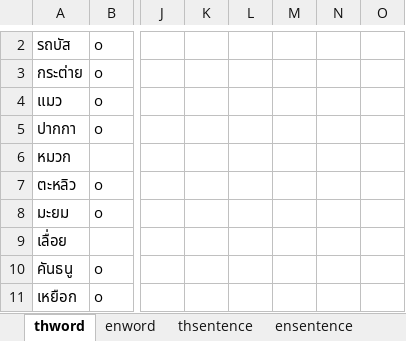
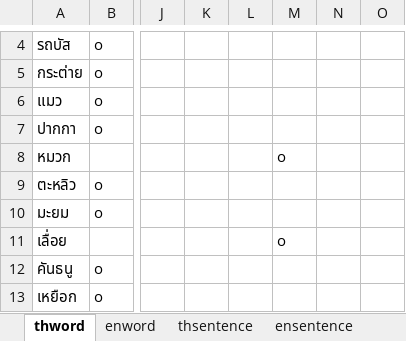
Before and after one commit to Plausma/Dyslexia, an Excel workbook: report.xlsx, sheet thword, drawn as a sheet; only a part is shown, gaps mark what is left out; values as stored, in another font and other column widths than the file's, no borders; addresses are those after the commit; the diff covers the shown part only; the diff names each change by its address in the sheet, - before the commit and + after, or states it on an @@ line.

```diff
--- a/report.xlsx (sheet thword)
+++ b/report.xlsx (sheet thword)
-M8: (empty)
+M8: o
-M11: (empty)
+M11: o
```
Also changed, not shown: 2 added rows and 11 edited cells elsewhere in this sheet, sheet ensentence, sheet enword, sheet thsentence, formulas that keep their value, 28 other files.
